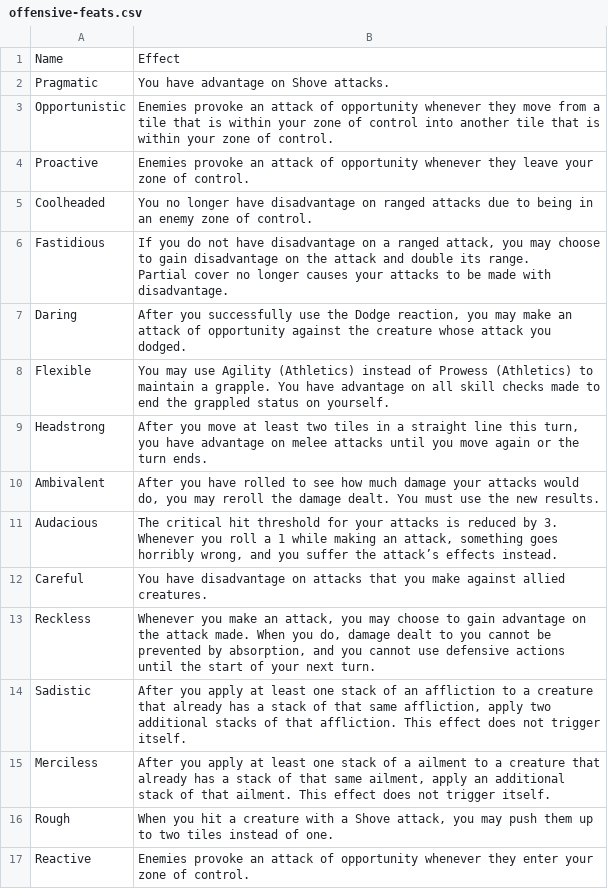
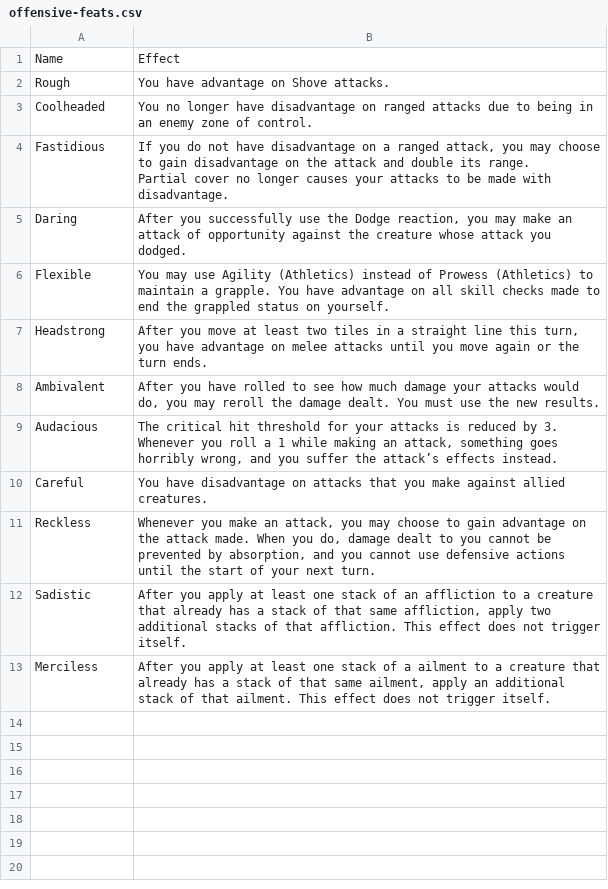
Before and after one commit to Leafwing-Studios/fonts-of-power, a CSV file: docs/src/character-options/feats/offensive-feats.csv, drawn as a sheet; the diff names each change by its address in the sheet, - before the commit and + after, or states it on an @@ line.

```diff
--- a/docs/src/character-options/feats/offensive-feats.csv
+++ b/docs/src/character-options/feats/offensive-feats.csv
-A2: Pragmatic
+A2: Rough
-row 3: Opportunistic | Enemies provoke an attack of opportunity whenever they move from a tile that is within your zone of control into another tile that is within your zone of control.
-row 4: Proactive | Enemies provoke an attack of opportunity whenever they leave your zone of control.
-row 16: Rough | When you hit a creature with a Shove attack, you may push them up to two tiles instead of one.
-row 17: Reactive | Enemies provoke an attack of opportunity whenever they enter your zone of control.
```
Also changed, not shown: docs/src/character-options/classes/bladesworn/features.csv, 2 other files.
